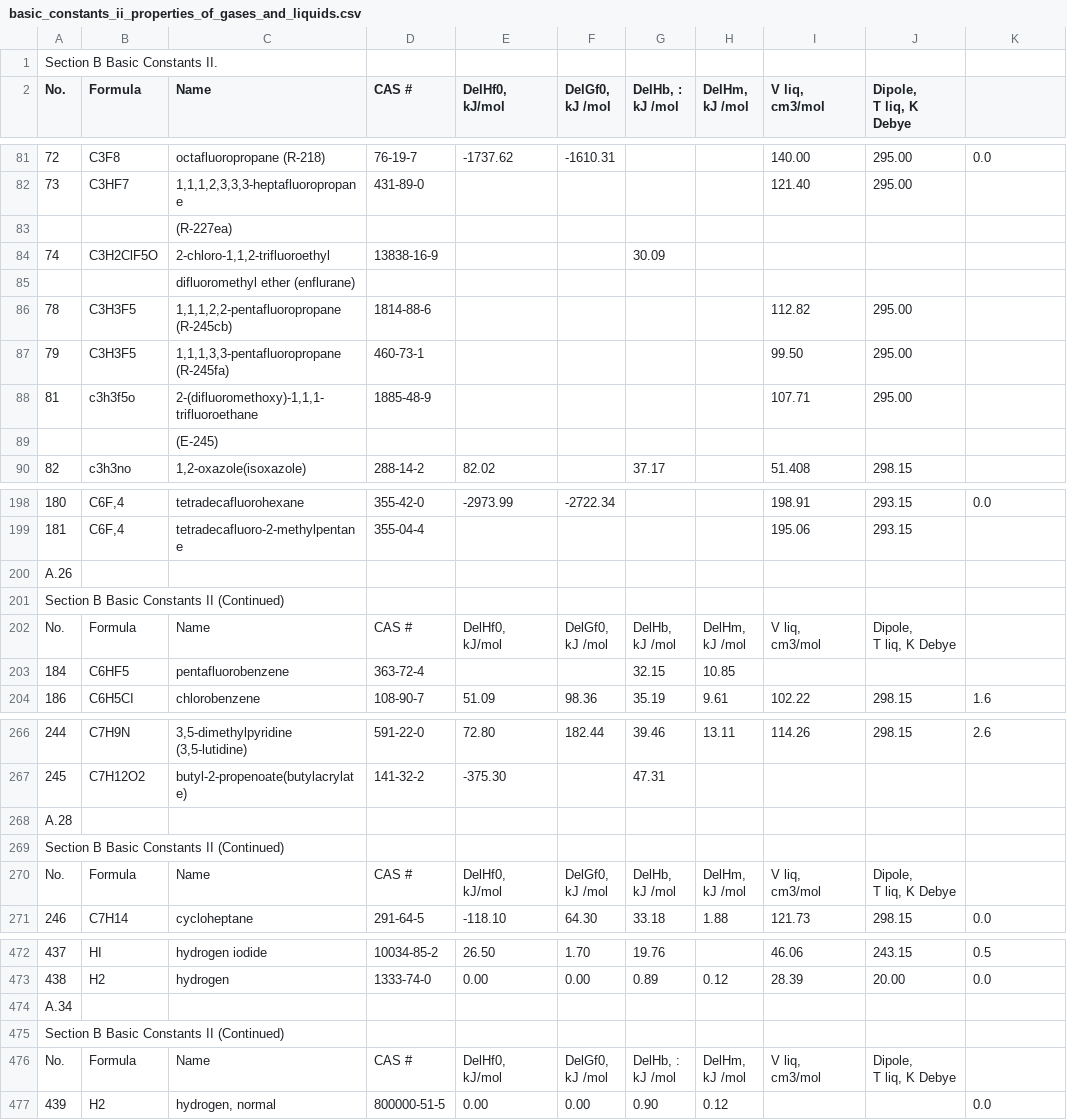
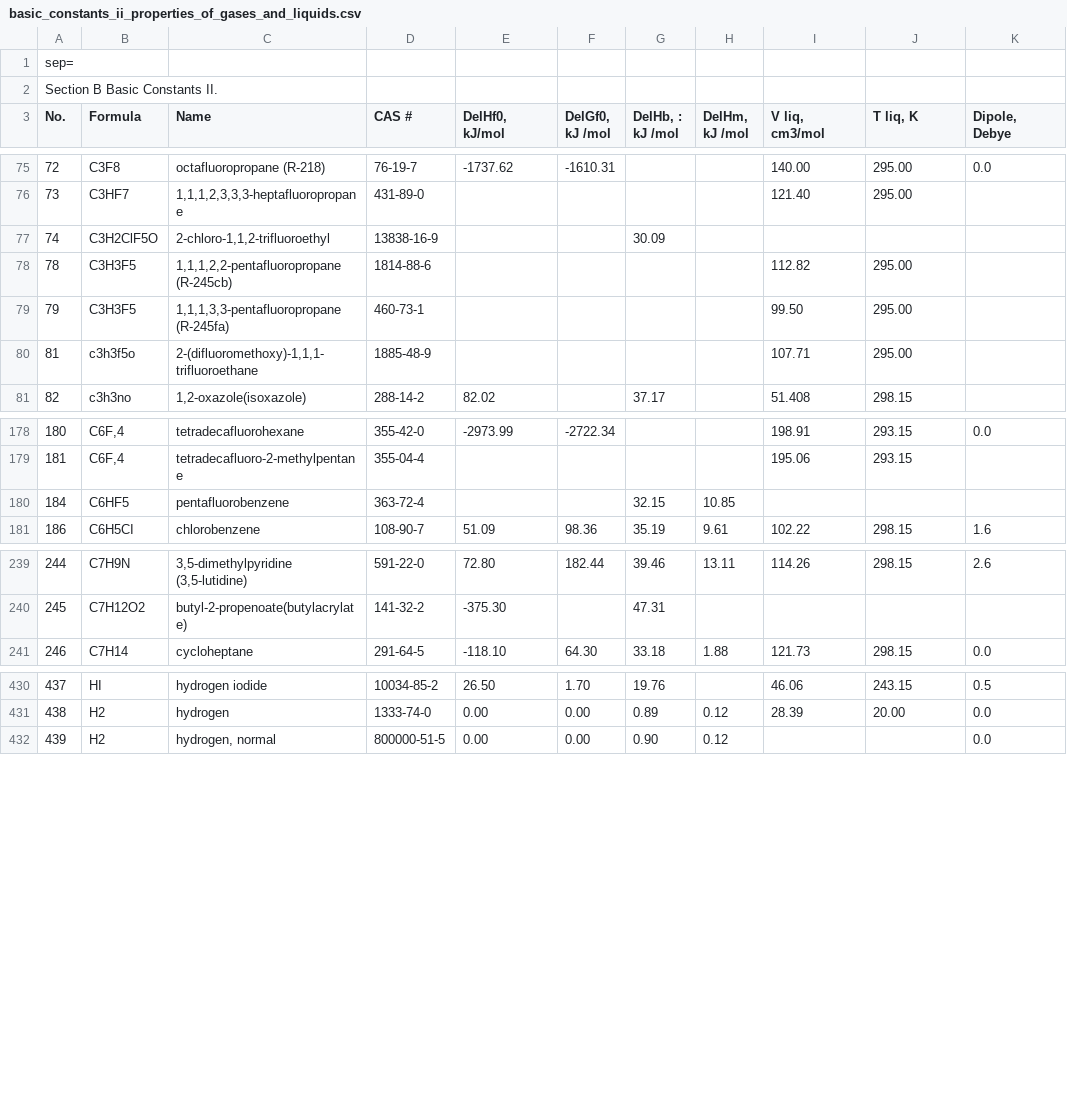
Before and after one commit to santiago-salas-v/walas, a CSV file: data/basic_constants_ii_properties_of_gases_and_liquids.csv, drawn as a sheet; only a part is shown, gaps mark what is left out; removed rows and columns are numbered as before the commit, all else as after; ↵ is a line break in a cell; the diff covers the shown part only; the diff names each change by its address in the sheet, - before the commit and + after, or states it on an @@ line.

```diff
--- a/data/basic_constants_ii_properties_of_gases_and_liquids.csv
+++ b/data/basic_constants_ii_properties_of_gases_and_liquids.csv
@@ column A (No.) renumbered in row 1 @@
@@ row 32 moved to row 2: Section B Basic Constants II. @@
-E3: DelHf0, ↵ kJ/mol
+E3: DelHf0, kJ/mol
-F3: DelGf0, ↵ kJ /mol
+F3: DelGf0, kJ /mol
-G3: DelHb, : ↵ kJ /mol
+G3: DelHb, : kJ /mol
-H3: DelHm, ↵ kJ /mol
+H3: DelHm, kJ /mol
-I3: V liq, ↵ cm3/mol
+I3: V liq, cm3/mol
-J3: Dipole, ↵ T liq, K Debye
+J3: T liq, K
-K3: (empty)
+K3: Dipole, Debye
-row 83:  |  | (R-227ea)
-row 85:  |  | difluoromethyl ether (enflurane)
-row 89:  |  | (E-245)
-row 200: A.26
-row 201: Section B Basic Constants II (Continued)
-row 202: No. | Formula | Name | CAS # | DelHf0, ↵ kJ/mol | DelGf0, ↵ kJ /mol | DelHb, ↵ kJ /mol | DelHm, ↵ kJ /mol | V liq, ↵ cm3/mol | Dipole, ↵ T liq, K Debye
-row 268: A.28
-row 269: Section B Basic Constants II (Continued)
-row 270: No. | Formula | Name | CAS # | DelHf0, ↵ kJ/mol | DelGf0, ↵ kJ /mol | DelHb, ↵ kJ /mol | DelHm, ↵ kJ /mol | V liq, ↵ cm3/mol | Dipole, ↵ T liq, K Debye
-row 474: A.34
-row 475: Section B Basic Constants II (Continued)
-row 476: No. | Formula | Name | CAS # | DelHf0, ↵ kJ/mol | DelGf0, ↵ kJ /mol | DelHb, : ↵ kJ /mol | DelHm, ↵ kJ /mol | V liq, ↵ cm3/mol | Dipole, ↵ T liq, K Debye
```
Also changed, not shown: 34 removed rows elsewhere in this file, data/basic_constants_i_properties_of_gases_and_liquids.csv, data/ig_l_heat_capacities_properties_of_gases_and_liquids.csv, 1 other file.
